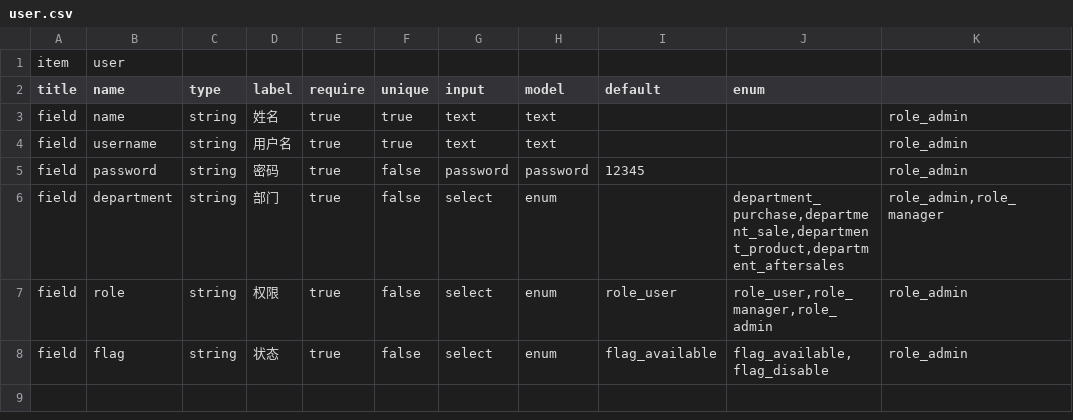
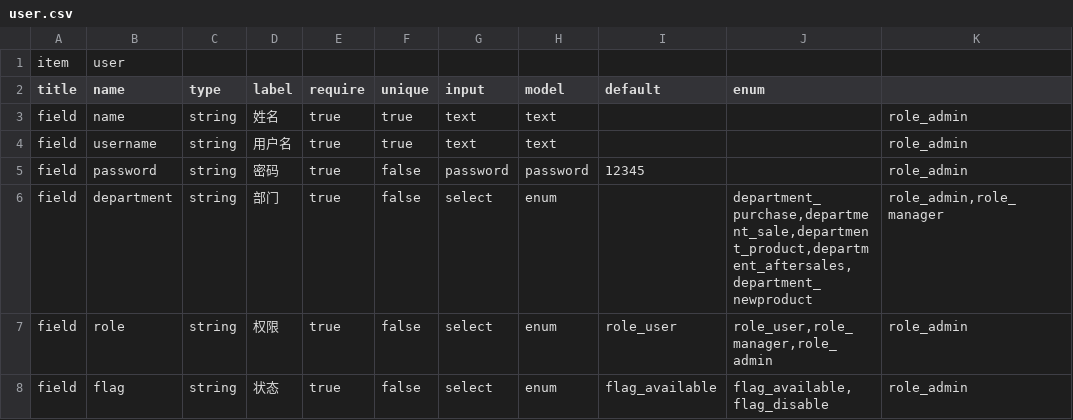
Before and after one commit to zixinjian/webo, a CSV file: conf/item/fields/user.csv, drawn as a sheet.

```diff
--- a/conf/item/fields/user.csv
+++ b/conf/item/fields/user.csv
@@ -5,3 +5,3 @@ field,username,string,用户名,true,true,text,text,,,role_admin
 field,password,string,密码,true,false,password,password,12345,,role_admin
-field,department,string,部门,true,false,select,enum,,"department_purchase,department_sale,department_product,department_aftersales","role_admin,role_manager"
+field,department,string,部门,true,false,select,enum,,"department_purchase,department_sale,department_product,department_aftersales,department_newproduct","role_admin,role_manager"
 field,role,string,权限,true,false,select,enum,role_user,"role_user,role_manager,role_admin",role_admin
```
Also changed, not shown: conf/lang/frame.csv, 14 other files.
